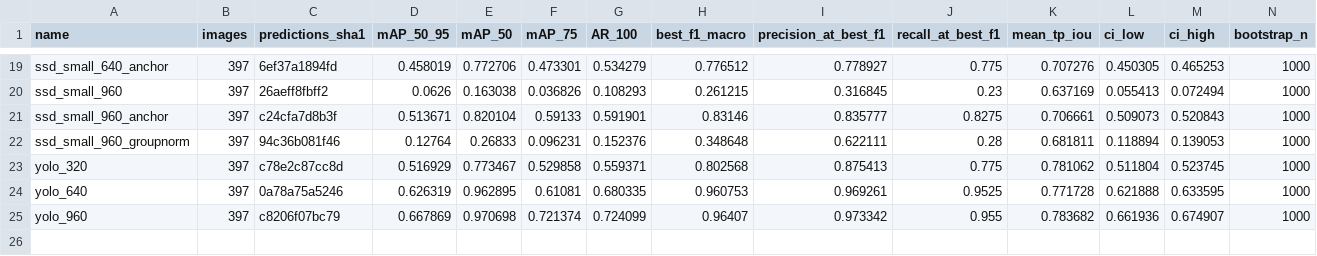
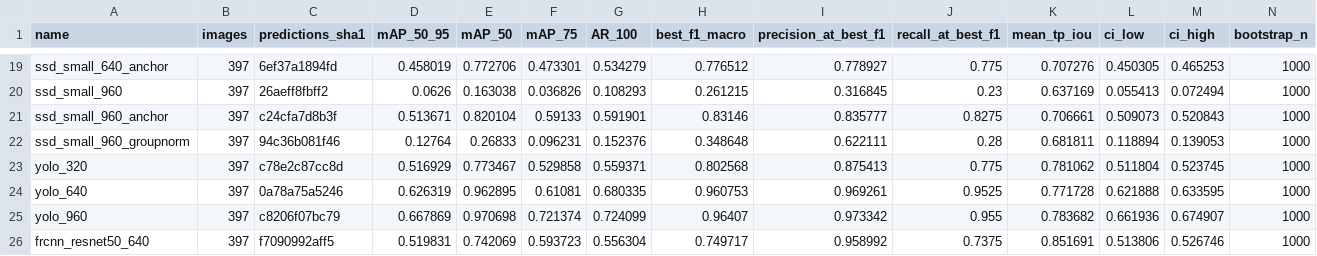
Before and after one commit to LaithAlneemy44/RoboMaster-Capstone-Project, a CSV file: results/detection.csv, drawn as a sheet; only a part is shown, gaps mark what is left out; rows hold the shown columns only; the diff names each change by its address in the sheet, - before the commit and + after, or states it on an @@ line.

```diff
--- a/results/detection.csv
+++ b/results/detection.csv
+row 26: frcnn_resnet50_640 | 397 | f7090992aff5 | 0.519831 | 0.742069 | 0.593723 | 0.556304 | 0.749717 | 0.958992 | 0.7375 | 0.851691 | 0.513806 | 0.526746 | 1000
```
Also changed, not shown: results/benchmark_log.csv, results/combined.csv, 4 other files.
